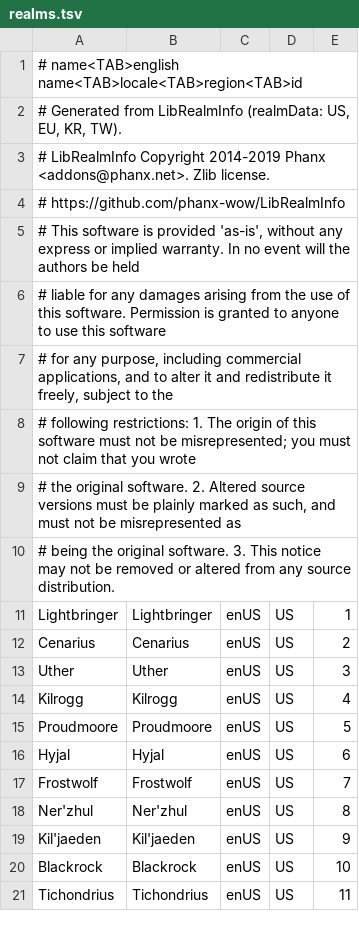
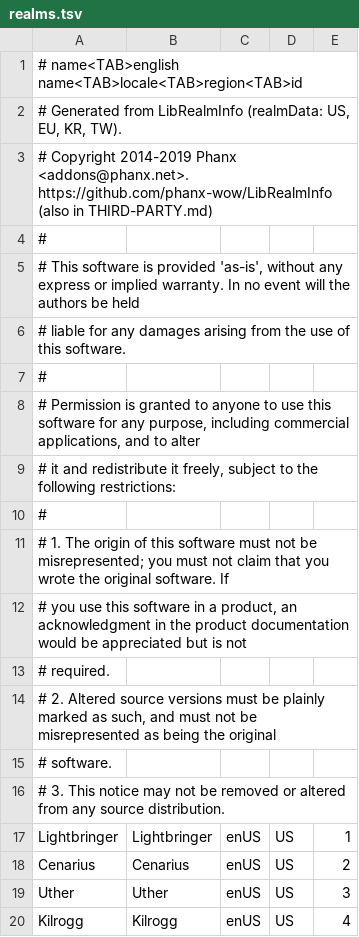
Before and after one commit to Gronck2/wow-tools, a TSV file: data/realms.tsv, drawn as a sheet; only a part is shown; the shorter side is filled out with more unchanged rows.

```diff
--- a/data/realms.tsv
+++ b/data/realms.tsv
@@ -2,10 +2,16 @@
 # Generated from LibRealmInfo (realmData: US, EU, KR, TW).
-# LibRealmInfo Copyright 2014-2019 Phanx <addons@phanx.net>. Zlib license.
-# https://github.com/phanx-wow/LibRealmInfo
+# Copyright 2014-2019 Phanx <addons@phanx.net>. https://github.com/phanx-wow/LibRealmInfo (also in THIRD-PARTY.md)
+#
 # This software is provided 'as-is', without any express or implied warranty. In no event will the authors be held
-# liable for any damages arising from the use of this software. Permission is granted to anyone to use this software
-# for any purpose, including commercial applications, and to alter it and redistribute it freely, subject to the
-# following restrictions: 1. The origin of this software must not be misrepresented; you must not claim that you wrote
-# the original software. 2. Altered source versions must be plainly marked as such, and must not be misrepresented as
-# being the original software. 3. This notice may not be removed or altered from any source distribution.
+# liable for any damages arising from the use of this software.
+#
+# Permission is granted to anyone to use this software for any purpose, including commercial applications, and to alter
+# it and redistribute it freely, subject to the following restrictions:
+#
+# 1. The origin of this software must not be misrepresented; you must not claim that you wrote the original software. If
+#    you use this software in a product, an acknowledgment in the product documentation would be appreciated but is not
+#    required.
+# 2. Altered source versions must be plainly marked as such, and must not be misrepresented as being the original
+#    software.
+# 3. This notice may not be removed or altered from any source distribution.
 Lightbringer	Lightbringer	enUS	US	1
```
Also changed, not shown: data/deprecated-api.tsv, 8 other files.
